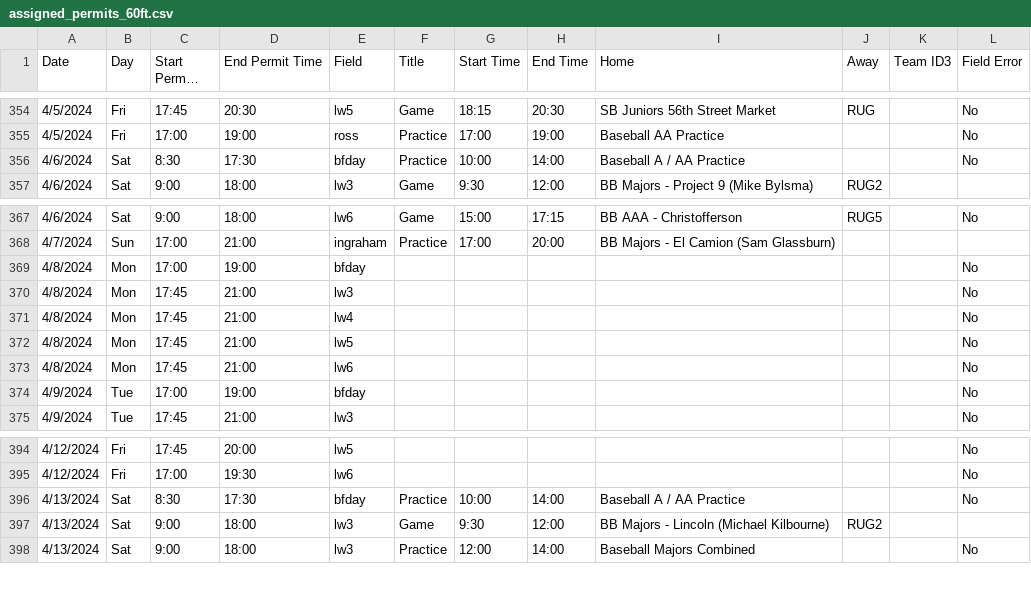
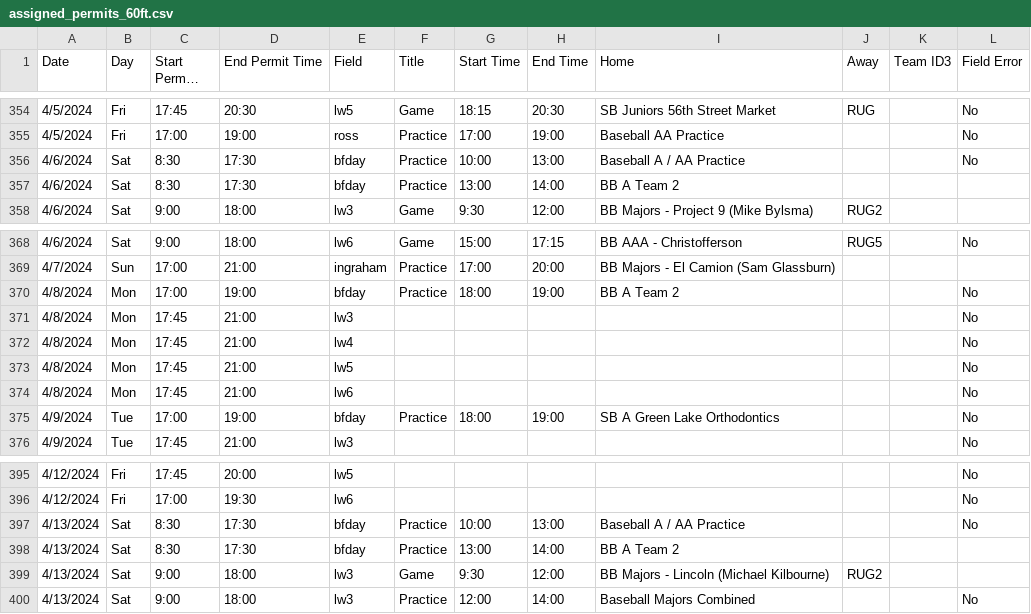
Before and after one commit to ncllball/ncll-schedule, a CSV file: assigned_permits_60ft.csv, drawn as a sheet; only a part is shown, gaps mark what is left out; long unchanged cells end in …; addresses are those after the commit; the diff names each change by its address in the sheet, - before the commit and + after, or states it on an @@ line.

Commit message:
Updates

```diff
--- a/assigned_permits_60ft.csv
+++ b/assigned_permits_60ft.csv
-H356 (End Time): 14:00
+H356 (End Time): 13:00
+row 357: 4/6/2024 | Sat | 8:30 | 17:30 | bfday | Practice | 13:00 | 14:00 | BB A Team 2
-F370 (Title): (empty)
+F370 (Title): Practice
-G370 (Start Time): (empty)
+G370 (Start Time): 18:00
-H370 (End Time): (empty)
+H370 (End Time): 19:00
-I370 (Home): (empty)
+I370 (Home): BB A Team 2
-F375 (Title): (empty)
+F375 (Title): Practice
-G375 (Start Time): (empty)
+G375 (Start Time): 18:00
-H375 (End Time): (empty)
+H375 (End Time): 19:00
-I375 (Home): (empty)
+I375 (Home): SB A Green Lake Orthodontics
-H397 (End Time): 14:00
+H397 (End Time): 13:00
+row 398: 4/13/2024 | Sat | 8:30 | 17:30 | bfday | Practice | 13:00 | 14:00 | BB A Team 2
```
